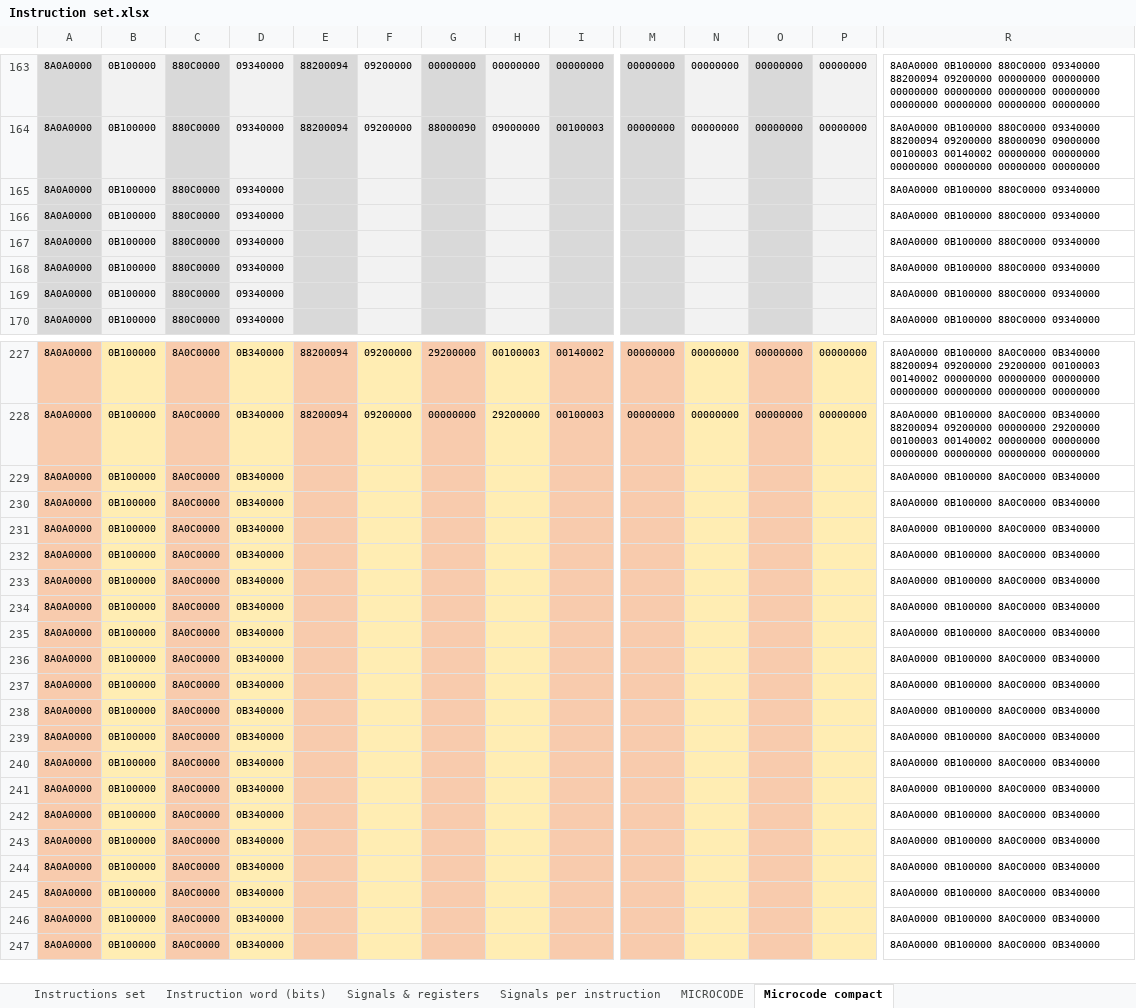
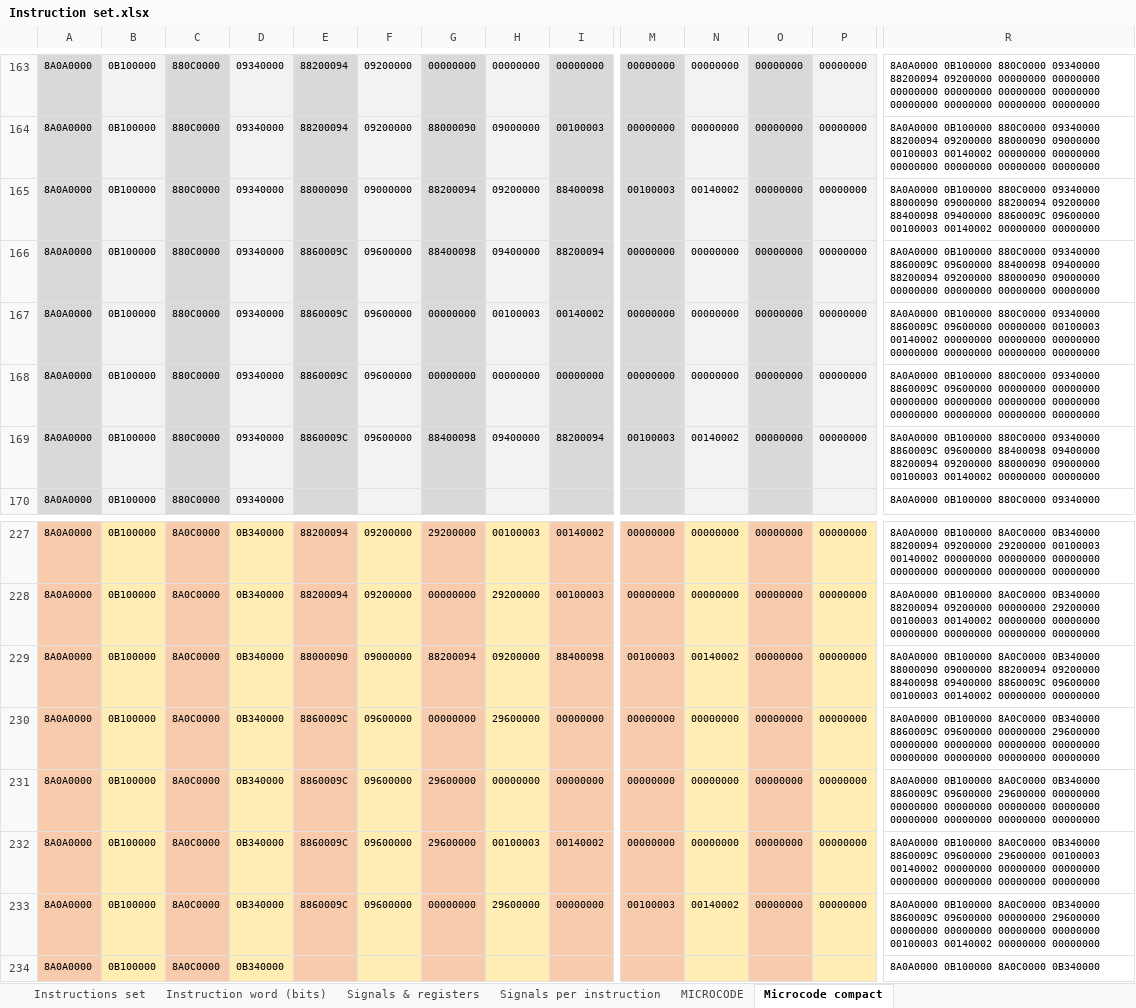
Before and after one commit to edopast/HITCH8, an Excel workbook: Instruction set.xlsx, sheet Microcode compact, drawn as a sheet; only a part is shown, gaps mark what is left out; the shorter side is filled out with more unchanged rows; values as stored, in another font and other column widths than the file's, no borders; removed rows and columns are numbered as before the commit, all else as after; rows hold the shown columns only; the diff covers the shown part only; the diff names each change by its address in the sheet, - before the commit and + after, or states it on an @@ line.

```diff
--- a/Instruction set.xlsx (sheet Microcode compact)
+++ b/Instruction set.xlsx (sheet Microcode compact)
-row 165: 8A0A0000 | 0B100000 | 880C0000 | 09340000 |  |  |  |  |  |  |  |  |  | 8A0A0000 0B100000 880C0000 09340000
-row 166: 8A0A0000 | 0B100000 | 880C0000 | 09340000 |  |  |  |  |  |  |  |  |  | 8A0A0000 0B100000 880C0000 09340000
-row 167: 8A0A0000 | 0B100000 | 880C0000 | 09340000 |  |  |  |  |  |  |  |  |  | 8A0A0000 0B100000 880C0000 09340000
-row 168: 8A0A0000 | 0B100000 | 880C0000 | 09340000 |  |  |  |  |  |  |  |  |  | 8A0A0000 0B100000 880C0000 09340000
-row 169: 8A0A0000 | 0B100000 | 880C0000 | 09340000 |  |  |  |  |  |  |  |  |  | 8A0A0000 0B100000 880C0000 09340000
+row 165: 8A0A0000 | 0B100000 | 880C0000 | 09340000 | 88000090 | 09000000 | 88200094 | 09200000 | 88400098 | 00100003 | 00140002 | 00000000 | 00000000 | 8A0A0000 0B100000 880C0000 09340000 88000090 09000000 88200094 09200000 88400098 09400000 8860009C 09600000 00100003 00140002 00000000 00000000
+row 166: 8A0A0000 | 0B100000 | 880C0000 | 09340000 | 8860009C | 09600000 | 88400098 | 09400000 | 88200094 | 00000000 | 00000000 | 00000000 | 00000000 | 8A0A0000 0B100000 880C0000 09340000 8860009C 09600000 88400098 09400000 88200094 09200000 88000090 09000000 00000000 00000000 00000000 00000000
+row 167: 8A0A0000 | 0B100000 | 880C0000 | 09340000 | 8860009C | 09600000 | 00000000 | 00100003 | 00140002 | 00000000 | 00000000 | 00000000 | 00000000 | 8A0A0000 0B100000 880C0000 09340000 8860009C 09600000 00000000 00100003 00140002 00000000 00000000 00000000 00000000 00000000 00000000 00000000
+row 168: 8A0A0000 | 0B100000 | 880C0000 | 09340000 | 8860009C | 09600000 | 00000000 | 00000000 | 00000000 | 00000000 | 00000000 | 00000000 | 00000000 | 8A0A0000 0B100000 880C0000 09340000 8860009C 09600000 00000000 00000000 00000000 00000000 00000000 00000000 00000000 00000000 00000000 00000000
+row 169: 8A0A0000 | 0B100000 | 880C0000 | 09340000 | 8860009C | 09600000 | 88400098 | 09400000 | 88200094 | 00100003 | 00140002 | 00000000 | 00000000 | 8A0A0000 0B100000 880C0000 09340000 8860009C 09600000 88400098 09400000 88200094 09200000 88000090 09000000 00100003 00140002 00000000 00000000
-row 229: 8A0A0000 | 0B100000 | 8A0C0000 | 0B340000 |  |  |  |  |  |  |  |  |  | 8A0A0000 0B100000 8A0C0000 0B340000
-row 230: 8A0A0000 | 0B100000 | 8A0C0000 | 0B340000 |  |  |  |  |  |  |  |  |  | 8A0A0000 0B100000 8A0C0000 0B340000
-row 231: 8A0A0000 | 0B100000 | 8A0C0000 | 0B340000 |  |  |  |  |  |  |  |  |  | 8A0A0000 0B100000 8A0C0000 0B340000
-row 232: 8A0A0000 | 0B100000 | 8A0C0000 | 0B340000 |  |  |  |  |  |  |  |  |  | 8A0A0000 0B100000 8A0C0000 0B340000
-row 233: 8A0A0000 | 0B100000 | 8A0C0000 | 0B340000 |  |  |  |  |  |  |  |  |  | 8A0A0000 0B100000 8A0C0000 0B340000
+row 229: 8A0A0000 | 0B100000 | 8A0C0000 | 0B340000 | 88000090 | 09000000 | 88200094 | 09200000 | 88400098 | 00100003 | 00140002 | 00000000 | 00000000 | 8A0A0000 0B100000 8A0C0000 0B340000 88000090 09000000 88200094 09200000 88400098 09400000 8860009C 09600000 00100003 00140002 00000000 00000000
+row 230: 8A0A0000 | 0B100000 | 8A0C0000 | 0B340000 | 8860009C | 09600000 | 00000000 | 29600000 | 00000000 | 00000000 | 00000000 | 00000000 | 00000000 | 8A0A0000 0B100000 8A0C0000 0B340000 8860009C 09600000 00000000 29600000 00000000 00000000 00000000 00000000 00000000 00000000 00000000 00000000
+row 231: 8A0A0000 | 0B100000 | 8A0C0000 | 0B340000 | 8860009C | 09600000 | 29600000 | 00000000 | 00000000 | 00000000 | 00000000 | 00000000 | 00000000 | 8A0A0000 0B100000 8A0C0000 0B340000 8860009C 09600000 29600000 00000000 00000000 00000000 00000000 00000000 00000000 00000000 00000000 00000000
+row 232: 8A0A0000 | 0B100000 | 8A0C0000 | 0B340000 | 8860009C | 09600000 | 29600000 | 00100003 | 00140002 | 00000000 | 00000000 | 00000000 | 00000000 | 8A0A0000 0B100000 8A0C0000 0B340000 8860009C 09600000 29600000 00100003 00140002 00000000 00000000 00000000 00000000 00000000 00000000 00000000
+row 233: 8A0A0000 | 0B100000 | 8A0C0000 | 0B340000 | 8860009C | 09600000 | 00000000 | 29600000 | 00000000 | 00100003 | 00140002 | 00000000 | 00000000 | 8A0A0000 0B100000 8A0C0000 0B340000 8860009C 09600000 00000000 29600000 00000000 00000000 00000000 00000000 00100003 00140002 00000000 00000000
```
Also changed, not shown: 30 added rows and 30 removed rows elsewhere in this sheet, sheet MICROCODE, sheet Signals per instruction, sheet Instructions set, formulas that keep their value, 6 other files.
